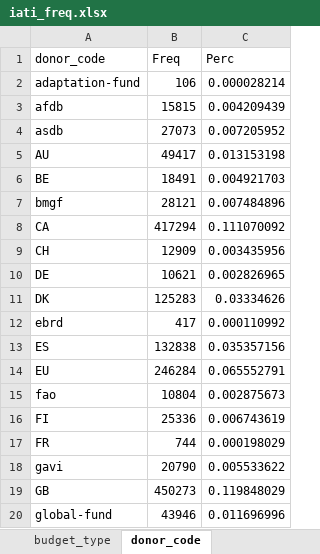
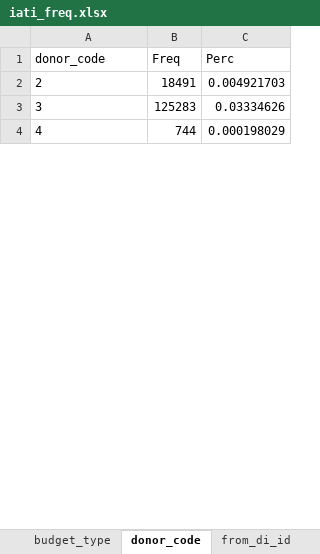
Before and after one commit to akmiller01/iati_flat_testing, an Excel workbook: output/iati_freq.xlsx, sheet donor_code, drawn as a sheet; only a part is shown; values as stored, in another font and other column widths than the file's, no borders; table styles not drawn; removed rows and columns are numbered as before the commit, all else as after; the diff covers the shown part only; the diff names each change by its address in the sheet, - before the commit and + after, or states it on an @@ line.

```diff
--- a/output/iati_freq.xlsx (sheet donor_code)
+++ b/output/iati_freq.xlsx (sheet donor_code)
+sheet tab: from_di_id
-row 2: adaptation-fund | 106 | 0.000028214
-row 3: afdb | 15815 | 0.004209439
-row 4: asdb | 27073 | 0.007205952
-row 5: AU | 49417 | 0.013153198
-A2 (donor_code): BE
+A2 (donor_code): 2
-row 7: bmgf | 28121 | 0.007484896
-row 8: CA | 417294 | 0.111070092
-row 9: CH | 12909 | 0.003435956
-row 10: DE | 10621 | 0.002826965
-A3 (donor_code): DK
+A3 (donor_code): 3
-row 12: ebrd | 417 | 0.000110992
-row 13: ES | 132838 | 0.035357156
-row 14: EU | 246284 | 0.065552791
-row 15: fao | 10804 | 0.002875673
-row 16: FI | 25336 | 0.006743619
-A4 (donor_code): FR
+A4 (donor_code): 4
-row 18: gavi | 20790 | 0.005533622
-row 19: GB | 450273 | 0.119848029
-row 20: global-fund | 43946 | 0.011696996
```
Also changed, not shown: 27 added rows, 11 removed rows and 8 edited cells elsewhere in this sheet, sheet recipient_code, other sheet tabs, donor_code.xlsx, 6 other files.
